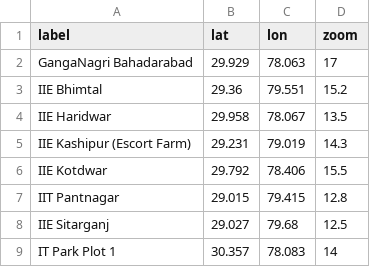
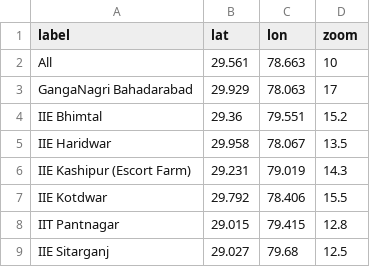
Before and after one commit to sandeepkapri/dehradunDIS, a CSV file: support_files/area_list.csv, drawn as a sheet; only a part is shown; the shorter side is filled out with more unchanged rows; the diff names each change by its address in the sheet, - before the commit and + after, or states it on an @@ line.

```diff
--- a/support_files/area_list.csv
+++ b/support_files/area_list.csv
+row 2: All | 29.561 | 78.663 | 10
```
Also changed, not shown: 23 other files.
